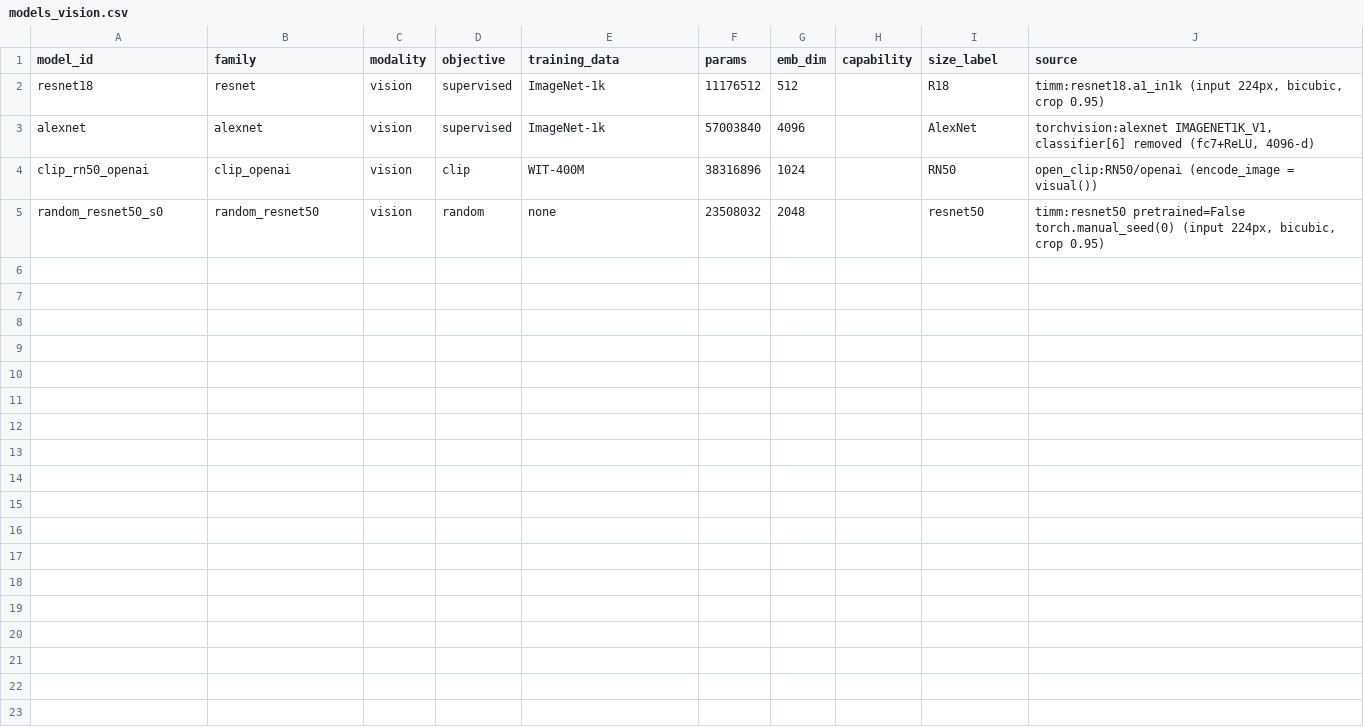
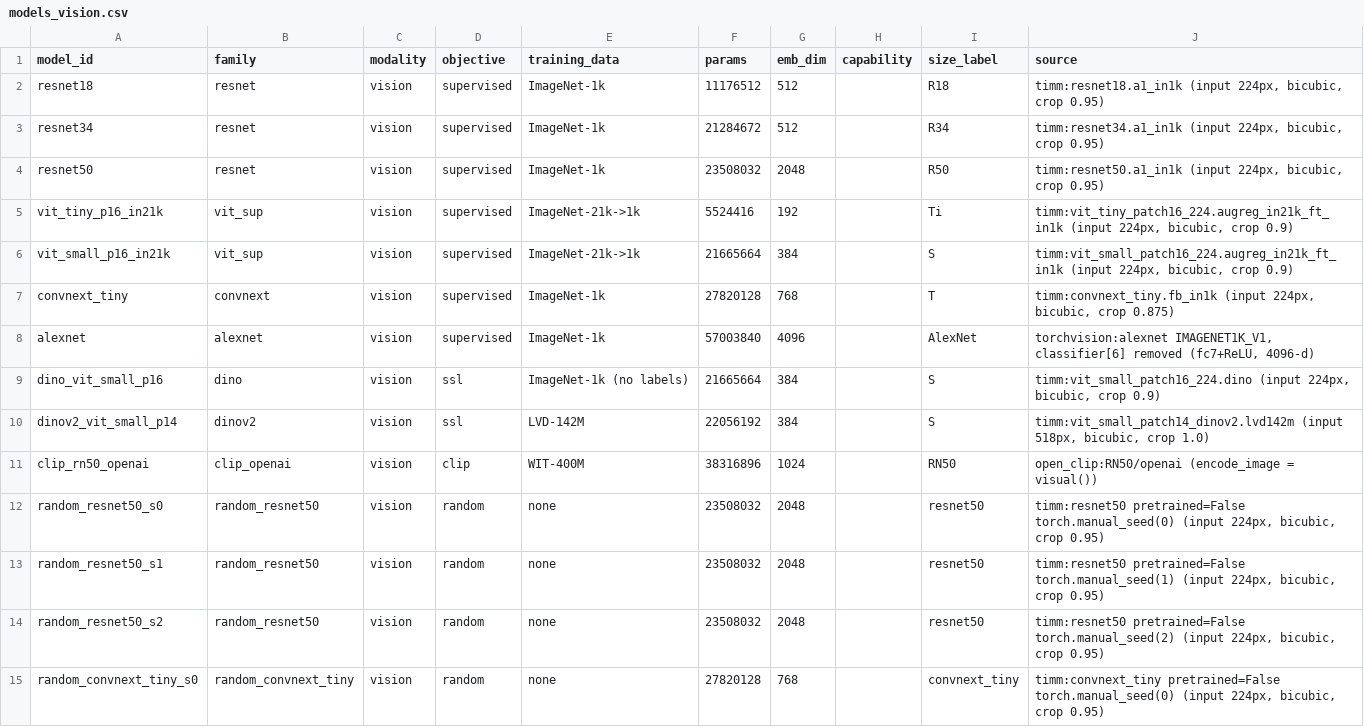
Before and after one commit to MDavis3/platonic-brain-index, a CSV file: artifacts/models_vision.csv, drawn as a sheet.

```diff
--- a/artifacts/models_vision.csv
+++ b/artifacts/models_vision.csv
@@ -2,4 +2,14 @@ model_id,family,modality,objective,training_data,params,emb_dim,capability,size_
 resnet18,resnet,vision,supervised,ImageNet-1k,11176512,512,,R18,"timm:resnet18.a1_in1k (input 224px, bicubic, crop 0.95)"
+resnet34,resnet,vision,supervised,ImageNet-1k,21284672,512,,R34,"timm:resnet34.a1_in1k (input 224px, bicubic, crop 0.95)"
+resnet50,resnet,vision,supervised,ImageNet-1k,23508032,2048,,R50,"timm:resnet50.a1_in1k (input 224px, bicubic, crop 0.95)"
+vit_tiny_p16_in21k,vit_sup,vision,supervised,ImageNet-21k->1k,5524416,192,,Ti,"timm:vit_tiny_patch16_224.augreg_in21k_ft_in1k (input 224px, bicubic, crop 0.9)"
+vit_small_p16_in21k,vit_sup,vision,supervised,ImageNet-21k->1k,21665664,384,,S,"timm:vit_small_patch16_224.augreg_in21k_ft_in1k (input 224px, bicubic, crop 0.9)"
+convnext_tiny,convnext,vision,supervised,ImageNet-1k,27820128,768,,T,"timm:convnext_tiny.fb_in1k (input 224px, bicubic, crop 0.875)"
 alexnet,alexnet,vision,supervised,ImageNet-1k,57003840,4096,,AlexNet,"torchvision:alexnet IMAGENET1K_V1, classifier[6] removed (fc7+ReLU, 4096-d)"
+dino_vit_small_p16,dino,vision,ssl,ImageNet-1k (no labels),21665664,384,,S,"timm:vit_small_patch16_224.dino (input 224px, bicubic, crop 0.9)"
+dinov2_vit_small_p14,dinov2,vision,ssl,LVD-142M,22056192,384,,S,"timm:vit_small_patch14_dinov2.lvd142m (input 518px, bicubic, crop 1.0)"
 clip_rn50_openai,clip_openai,vision,clip,WIT-400M,38316896,1024,,RN50,open_clip:RN50/openai (encode_image = visual())
 random_resnet50_s0,random_resnet50,vision,random,none,23508032,2048,,resnet50,"timm:resnet50 pretrained=False torch.manual_seed(0) (input 224px, bicubic, crop 0.95)"
+random_resnet50_s1,random_resnet50,vision,random,none,23508032,2048,,resnet50,"timm:resnet50 pretrained=False torch.manual_seed(1) (input 224px, bicubic, crop 0.95)"
+random_resnet50_s2,random_resnet50,vision,random,none,23508032,2048,,resnet50,"timm:resnet50 pretrained=False torch.manual_seed(2) (input 224px, bicubic, crop 0.95)"
+random_convnext_tiny_s0,random_convnext_tiny,vision,random,none,27820128,768,,convnext_tiny,"timm:convnext_tiny pretrained=False torch.manual_seed(0) (input 224px, bicubic, crop 0.95)"
```
Also changed, not shown: 31 other files.
